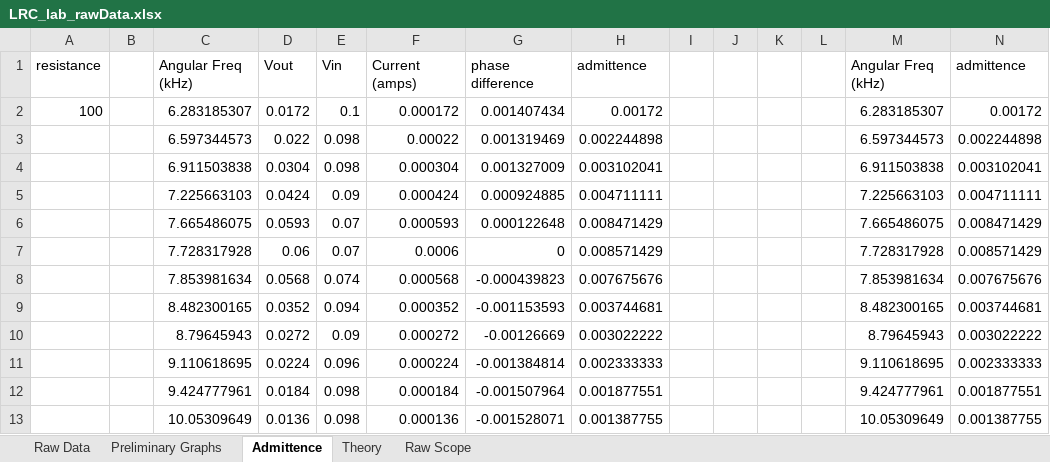
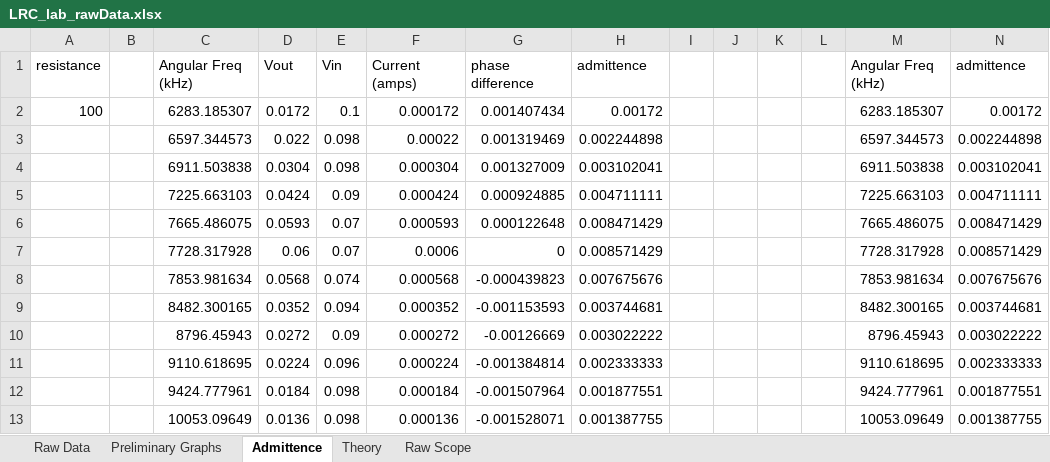
Before and after one commit to john-waczak/homeworkRepo, an Excel workbook: PH 424/LRC_lab_rawData.xlsx, sheet Admittence, drawn as a sheet; values as stored, in another font and other column widths than the file's, no borders; the diff names each change by its address in the sheet, - before the commit and + after, or states it on an @@ line.

```diff
--- a/PH 424/LRC_lab_rawData.xlsx (sheet Admittence)
+++ b/PH 424/LRC_lab_rawData.xlsx (sheet Admittence)
-C2: 6.283185307
+C2: 6283.185307
-M2: 6.283185307
+M2: 6283.185307
-C3: 6.597344573
+C3: 6597.344573
-M3: 6.597344573
+M3: 6597.344573
-C4: 6.911503838
+C4: 6911.503838
-M4: 6.911503838
+M4: 6911.503838
-C5: 7.225663103
+C5: 7225.663103
-M5: 7.225663103
+M5: 7225.663103
-C6: 7.665486075
+C6: 7665.486075
-M6: 7.665486075
+M6: 7665.486075
-C7: 7.728317928
+C7: 7728.317928
-M7: 7.728317928
+M7: 7728.317928
-C8: 7.853981634
+C8: 7853.981634
-M8: 7.853981634
+M8: 7853.981634
-C9: 8.482300165
+C9: 8482.300165
-M9: 8.482300165
+M9: 8482.300165
-C10: 8.79645943
+C10: 8796.45943
-M10: 8.79645943
+M10: 8796.45943
-C11: 9.110618695
+C11: 9110.618695
-M11: 9.110618695
+M11: 9110.618695
-C12: 9.424777961
+C12: 9424.777961
-M12: 9.424777961
+M12: 9424.777961
-C13: 10.05309649
+C13: 10053.09649
-M13: 10.05309649
+M13: 10053.09649
```
Also changed, not shown: sheet Preliminary Graphs, sheet Theory.
